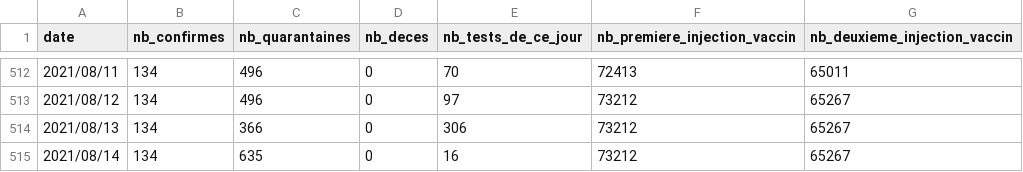
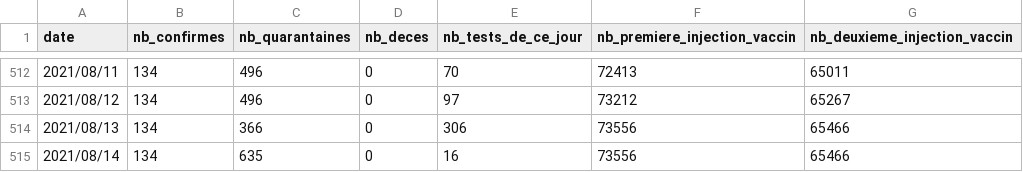
Before and after one commit to adriens/covid19-action-plan-nc, a CSV file: data/covid19-nc.csv, drawn as a sheet; only a part is shown, gaps mark what is left out.

Commit message:
maj vaccins

```diff
--- a/data/covid19-nc.csv
+++ b/data/covid19-nc.csv
@@ -513,3 +513,3 @@ date,nb_confirmes,nb_quarantaines,nb_deces,nb_tests_de_ce_jour,nb_premiere_injec
 2021/08/12,134,496,0,97,73212,65267
-2021/08/13,134,366,0,306,73212,65267
-2021/08/14,134,635,0,16,73212,65267
+2021/08/13,134,366,0,306,73556,65466
+2021/08/14,134,635,0,16,73556,65466
```
